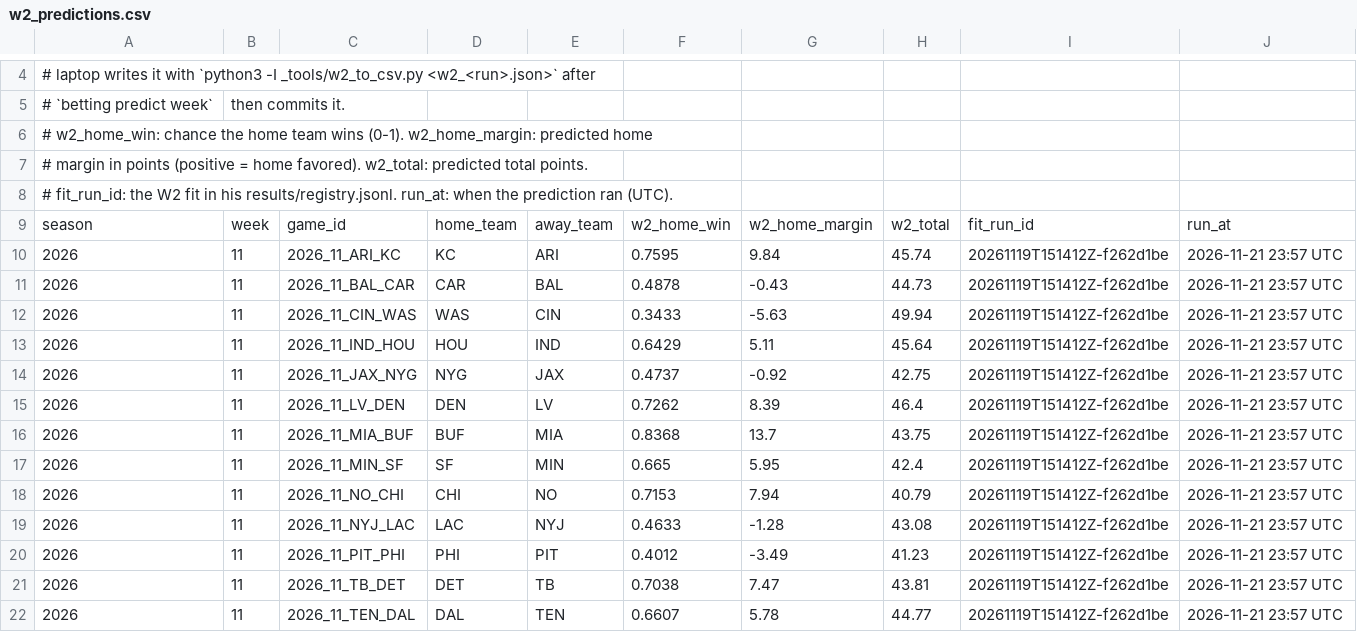
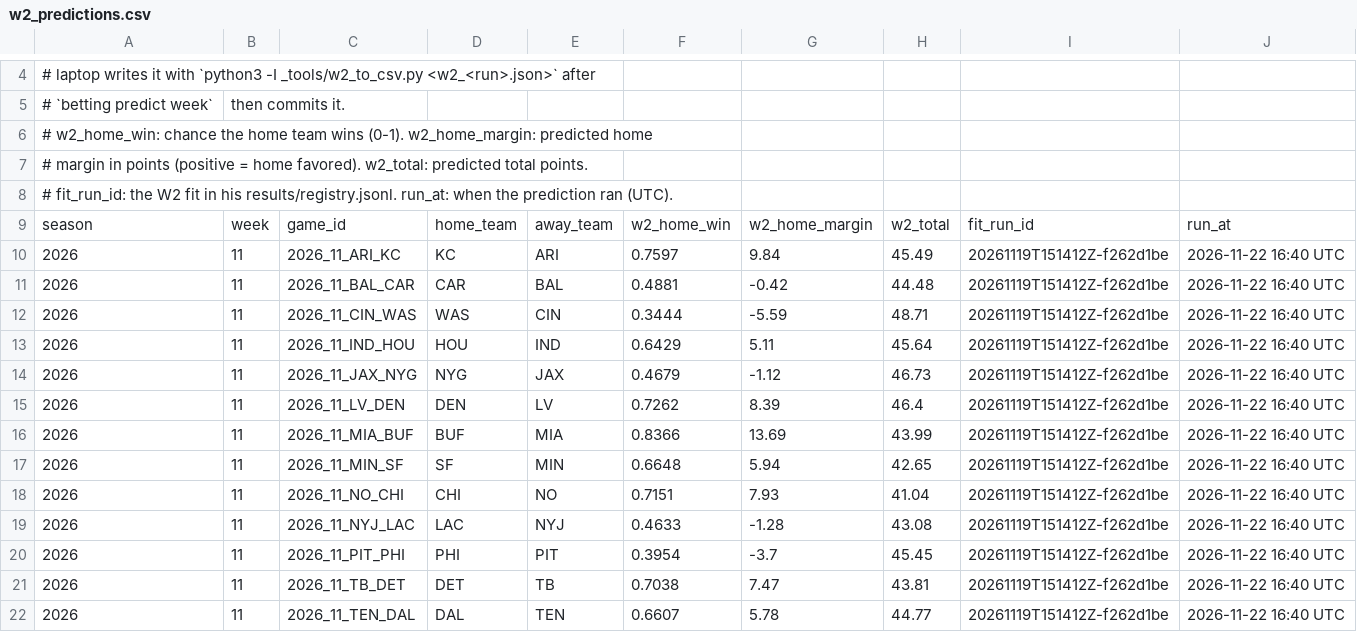
Before and after one commit to chrisantosiewicz/NFL-opponent-report, a CSV file: config/w2_predictions.csv, drawn as a sheet; only a part is shown, gaps mark what is left out.

Commit message:
W2: 2026 week 11 (w2_20261122T164047Z)

```diff
--- a/config/w2_predictions.csv
+++ b/config/w2_predictions.csv
@@ -9,14 +9,14 @@
 season,week,game_id,home_team,away_team,w2_home_win,w2_home_margin,w2_total,fit_run_id,run_at
-2026,11,2026_11_ARI_KC,KC,ARI,0.7595,9.84,45.74,20261119T151412Z-f262d1be,2026-11-21 23:57 UTC
-2026,11,2026_11_BAL_CAR,CAR,BAL,0.4878,-0.43,44.73,20261119T151412Z-f262d1be,2026-11-21 23:57 UTC
-2026,11,2026_11_CIN_WAS,WAS,CIN,0.3433,-5.63,49.94,20261119T151412Z-f262d1be,2026-11-21 23:57 UTC
-2026,11,2026_11_IND_HOU,HOU,IND,0.6429,5.11,45.64,20261119T151412Z-f262d1be,2026-11-21 23:57 UTC
-2026,11,2026_11_JAX_NYG,NYG,JAX,0.4737,-0.92,42.75,20261119T151412Z-f262d1be,2026-11-21 23:57 UTC
-2026,11,2026_11_LV_DEN,DEN,LV,0.7262,8.39,46.4,20261119T151412Z-f262d1be,2026-11-21 23:57 UTC
-2026,11,2026_11_MIA_BUF,BUF,MIA,0.8368,13.7,43.75,20261119T151412Z-f262d1be,2026-11-21 23:57 UTC
-2026,11,2026_11_MIN_SF,SF,MIN,0.665,5.95,42.4,20261119T151412Z-f262d1be,2026-11-21 23:57 UTC
-2026,11,2026_11_NO_CHI,CHI,NO,0.7153,7.94,40.79,20261119T151412Z-f262d1be,2026-11-21 23:57 UTC
-2026,11,2026_11_NYJ_LAC,LAC,NYJ,0.4633,-1.28,43.08,20261119T151412Z-f262d1be,2026-11-21 23:57 UTC
-2026,11,2026_11_PIT_PHI,PHI,PIT,0.4012,-3.49,41.23,20261119T151412Z-f262d1be,2026-11-21 23:57 UTC
-2026,11,2026_11_TB_DET,DET,TB,0.7038,7.47,43.81,20261119T151412Z-f262d1be,2026-11-21 23:57 UTC
-2026,11,2026_11_TEN_DAL,DAL,TEN,0.6607,5.78,44.77,20261119T151412Z-f262d1be,2026-11-21 23:57 UTC
+2026,11,2026_11_ARI_KC,KC,ARI,0.7597,9.84,45.49,20261119T151412Z-f262d1be,2026-11-22 16:40 UTC
+2026,11,2026_11_BAL_CAR,CAR,BAL,0.4881,-0.42,44.48,20261119T151412Z-f262d1be,2026-11-22 16:40 UTC
+2026,11,2026_11_CIN_WAS,WAS,CIN,0.3444,-5.59,48.71,20261119T151412Z-f262d1be,2026-11-22 16:40 UTC
+2026,11,2026_11_IND_HOU,HOU,IND,0.6429,5.11,45.64,20261119T151412Z-f262d1be,2026-11-22 16:40 UTC
+2026,11,2026_11_JAX_NYG,NYG,JAX,0.4679,-1.12,46.73,20261119T151412Z-f262d1be,2026-11-22 16:40 UTC
+2026,11,2026_11_LV_DEN,DEN,LV,0.7262,8.39,46.4,20261119T151412Z-f262d1be,2026-11-22 16:40 UTC
+2026,11,2026_11_MIA_BUF,BUF,MIA,0.8366,13.69,43.99,20261119T151412Z-f262d1be,2026-11-22 16:40 UTC
+2026,11,2026_11_MIN_SF,SF,MIN,0.6648,5.94,42.65,20261119T151412Z-f262d1be,2026-11-22 16:40 UTC
+2026,11,2026_11_NO_CHI,CHI,NO,0.7151,7.93,41.04,20261119T151412Z-f262d1be,2026-11-22 16:40 UTC
+2026,11,2026_11_NYJ_LAC,LAC,NYJ,0.4633,-1.28,43.08,20261119T151412Z-f262d1be,2026-11-22 16:40 UTC
+2026,11,2026_11_PIT_PHI,PHI,PIT,0.3954,-3.7,45.45,20261119T151412Z-f262d1be,2026-11-22 16:40 UTC
+2026,11,2026_11_TB_DET,DET,TB,0.7038,7.47,43.81,20261119T151412Z-f262d1be,2026-11-22 16:40 UTC
+2026,11,2026_11_TEN_DAL,DAL,TEN,0.6607,5.78,44.77,20261119T151412Z-f262d1be,2026-11-22 16:40 UTC
```
